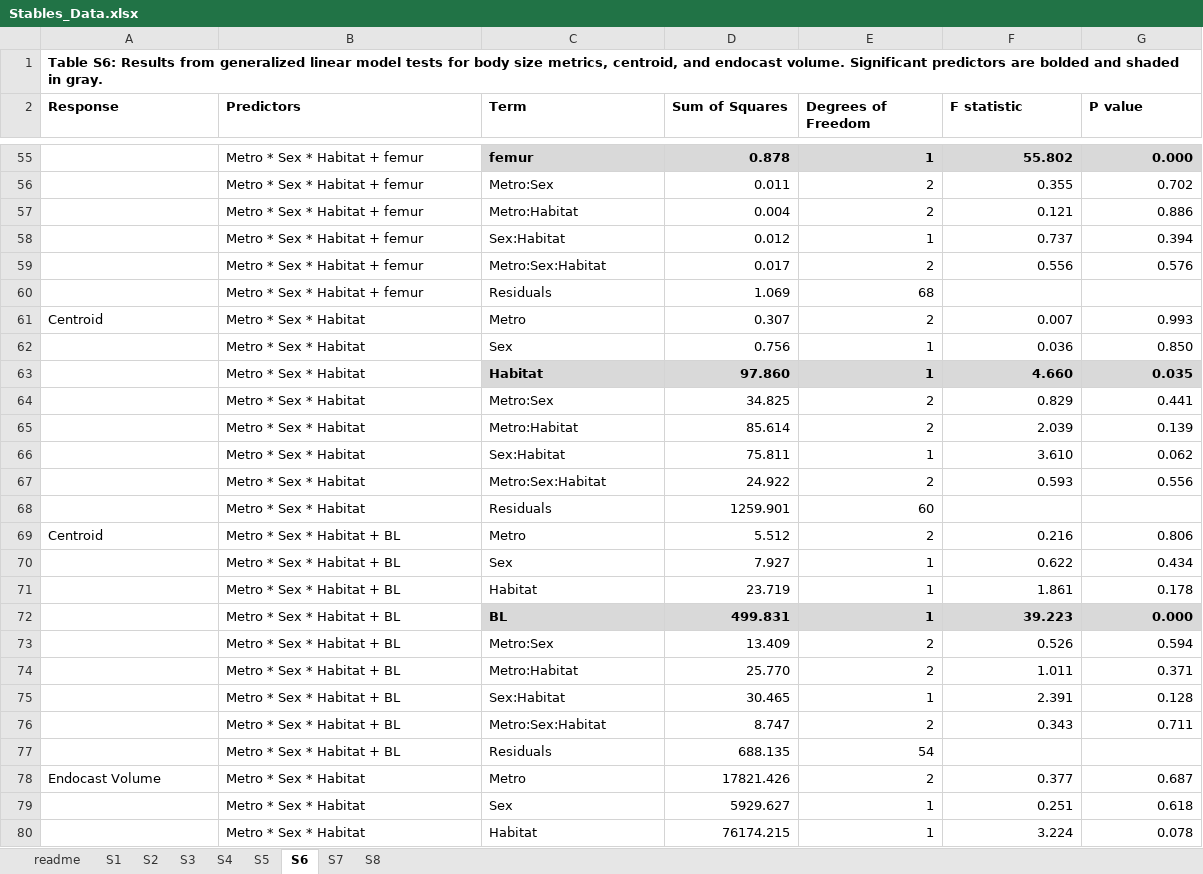
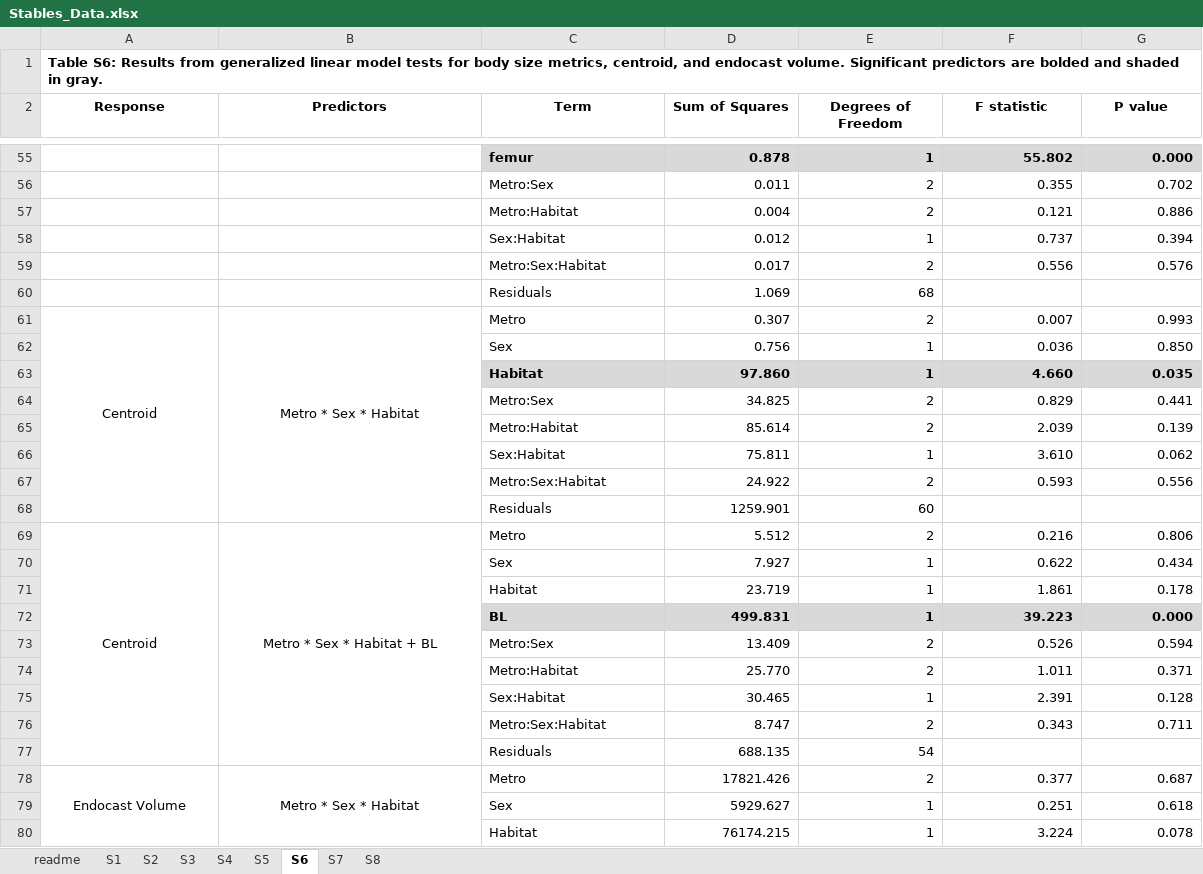
Before and after one commit to PhiferrixeyLab/Kupchella_2026, an Excel workbook: Stables_Data.xlsx, sheet S6, drawn as a sheet; only a part is shown, gaps mark what is left out; values as stored, in another font and other column widths than the file's, no borders; the diff covers the shown part only; the diff names each change by its address in the sheet, - before the commit and + after, or states it on an @@ line.

```diff
--- a/Stables_Data.xlsx (sheet S6)
+++ b/Stables_Data.xlsx (sheet S6)
-A2:G2 alignment: left
+A2:G2 alignment: center
-B55:B60 (Predictors): Metro * Sex * Habitat + femur
+B55:B60 (Predictors): (empty)
-A61:B61 alignment: left
+A61:B61 alignment: center
+A61:A68 merged
+B61:B68 merged
-B62:B68 (Predictors): Metro * Sex * Habitat
+B62:B68 (Predictors): (empty)
-A69:B69 alignment: left
+A69:B69 alignment: center
+A69:A77 merged
+B69:B77 merged
-B70:B77 (Predictors): Metro * Sex * Habitat + BL
+B70:B77 (Predictors): (empty)
-A78:B78 alignment: left
+A78:B78 alignment: center
+A78:A85 merged
+B78:B85 merged
-B79:B80 (Predictors): Metro * Sex * Habitat
+B79:B80 (Predictors): (empty)
```
Also changed, not shown: 60 edited cells, cell formats and merged cells elsewhere in this sheet, sheet S1, sheet S7, sheet S8, sheet readme.
